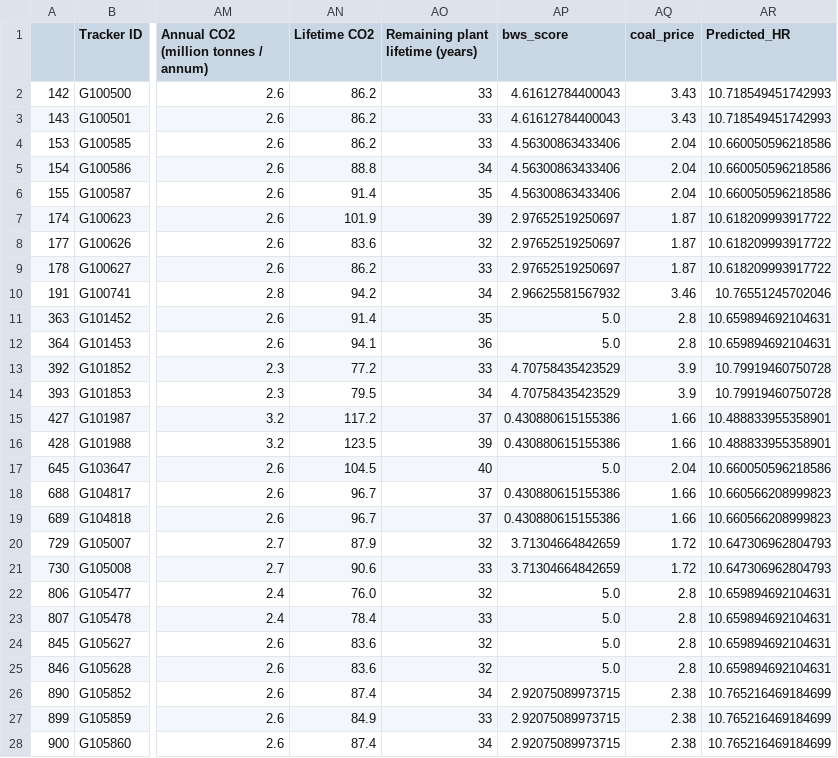
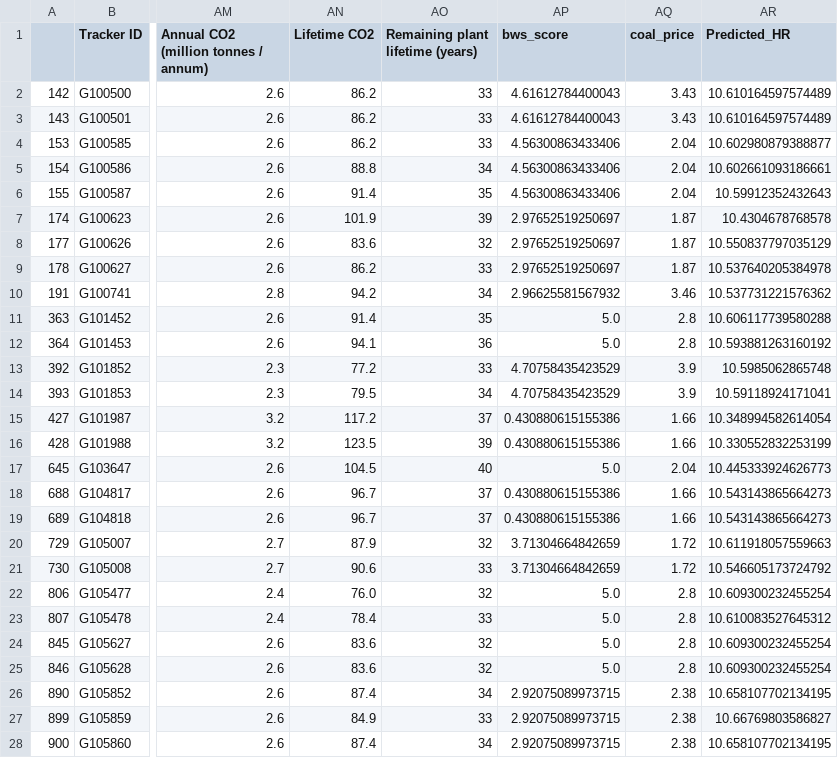
Before and after one commit to yifueve/India_SHR_dataset, a CSV file: __final_code/gem_predicted_supercritical.csv, drawn as a sheet; only a part is shown, gaps mark what is left out; the diff covers the shown part only; the diff names each change by its address in the sheet, - before the commit and + after, or states it on an @@ line.

```diff
--- a/__final_code/gem_predicted_supercritical.csv
+++ b/__final_code/gem_predicted_supercritical.csv
-AR2:AR3 (Predicted_HR): 10.718549451742993
+AR2:AR3 (Predicted_HR): 10.610164597574489
-AR4 (Predicted_HR): 10.660050596218586
+AR4 (Predicted_HR): 10.602980879388877
-AR5 (Predicted_HR): 10.660050596218586
+AR5 (Predicted_HR): 10.602661093186661
-AR6 (Predicted_HR): 10.660050596218586
+AR6 (Predicted_HR): 10.59912352432643
-AR7 (Predicted_HR): 10.618209993917722
+AR7 (Predicted_HR): 10.4304678768578
-AR8 (Predicted_HR): 10.618209993917722
+AR8 (Predicted_HR): 10.550837797035129
-AR9 (Predicted_HR): 10.618209993917722
+AR9 (Predicted_HR): 10.537640205384978
-AR10 (Predicted_HR): 10.76551245702046
+AR10 (Predicted_HR): 10.537731221576362
-AR11 (Predicted_HR): 10.659894692104631
+AR11 (Predicted_HR): 10.606117739580288
-AR12 (Predicted_HR): 10.659894692104631
+AR12 (Predicted_HR): 10.593881263160192
-AR13 (Predicted_HR): 10.79919460750728
+AR13 (Predicted_HR): 10.5985062865748
-AR14 (Predicted_HR): 10.79919460750728
+AR14 (Predicted_HR): 10.59118924171041
-AR15 (Predicted_HR): 10.488833955358901
+AR15 (Predicted_HR): 10.348994582614054
-AR16 (Predicted_HR): 10.488833955358901
+AR16 (Predicted_HR): 10.330552832253199
-AR17 (Predicted_HR): 10.660050596218586
+AR17 (Predicted_HR): 10.445333924626773
-AR18:AR19 (Predicted_HR): 10.660566208999823
+AR18:AR19 (Predicted_HR): 10.543143865664273
-AR20 (Predicted_HR): 10.647306962804793
+AR20 (Predicted_HR): 10.611918057559663
-AR21 (Predicted_HR): 10.647306962804793
+AR21 (Predicted_HR): 10.546605173724792
-AR22 (Predicted_HR): 10.659894692104631
+AR22 (Predicted_HR): 10.609300232455254
-AR23 (Predicted_HR): 10.659894692104631
+AR23 (Predicted_HR): 10.610083527645312
-AR24:AR25 (Predicted_HR): 10.659894692104631
+AR24:AR25 (Predicted_HR): 10.609300232455254
-AR26 (Predicted_HR): 10.765216469184699
+AR26 (Predicted_HR): 10.658107702134195
-AR27 (Predicted_HR): 10.765216469184699
+AR27 (Predicted_HR): 10.66769803586827
-AR28 (Predicted_HR): 10.765216469184699
+AR28 (Predicted_HR): 10.658107702134195
```
Also changed, not shown: 75 edited cells elsewhere in this file, __final_code/gem_predicted_subcritical.csv, 31 other files.
